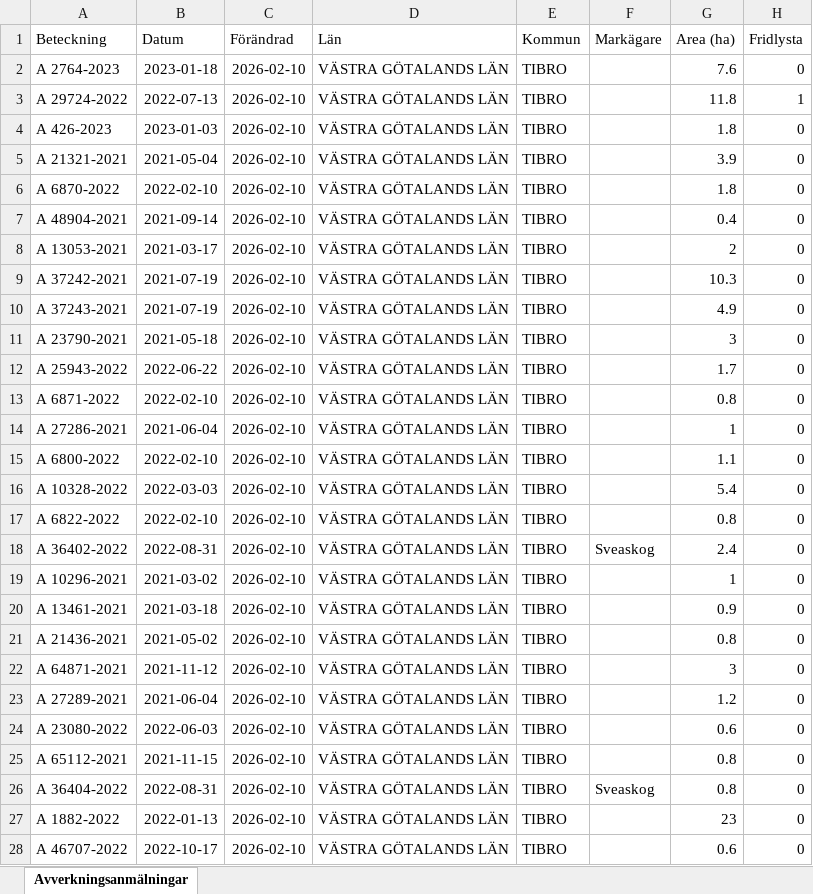
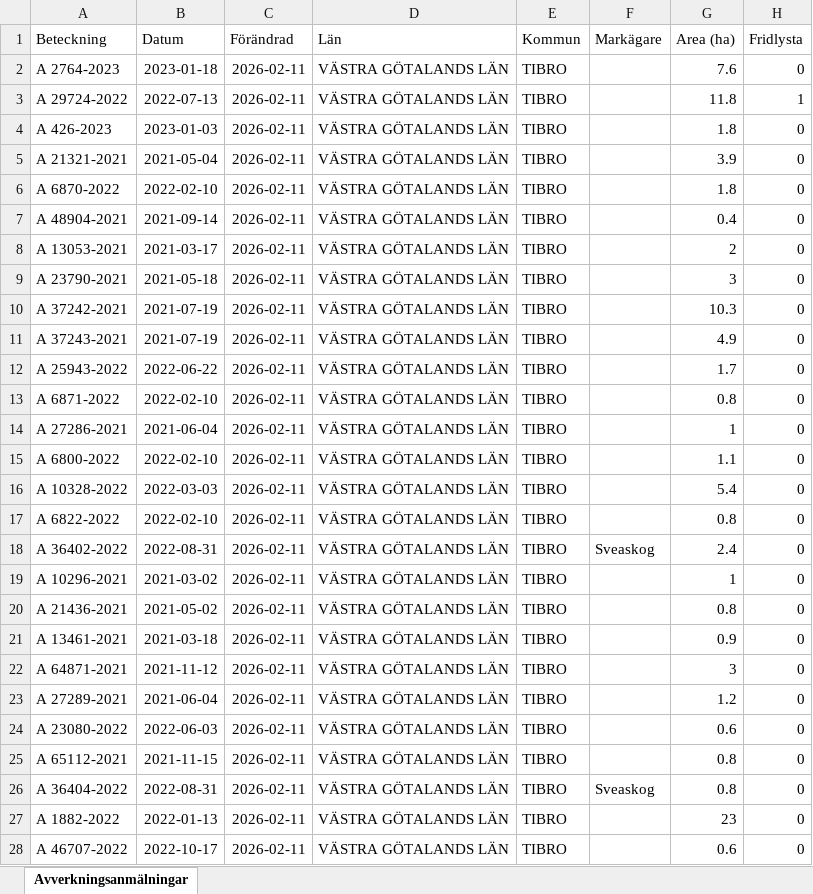
Before and after one commit to klasma/Logging_1472, an Excel workbook: Översikt TIBRO.xlsx, sheet Avverkningsanmälningar, drawn as a sheet; only a part is shown; values as stored, in another font and other column widths than the file's, no borders; the diff covers the shown part only; the diff names each change by its address in the sheet, - before the commit and + after, or states it on an @@ line.

```diff
--- a/Översikt TIBRO.xlsx (sheet Avverkningsanmälningar)
+++ b/Översikt TIBRO.xlsx (sheet Avverkningsanmälningar)
-C2:C28 (Förändrad): 2026-02-10
+C2:C28 (Förändrad): 2026-02-11
-A9 (Beteckning): A 37242-2021
+A9 (Beteckning): A 23790-2021
-B9 (Datum): 2021-07-19
+B9 (Datum): 2021-05-18
-G9 (Area (ha)): 10.3
+G9 (Area (ha)): 3
-A10 (Beteckning): A 37243-2021
+A10 (Beteckning): A 37242-2021
-G10 (Area (ha)): 4.9
+G10 (Area (ha)): 10.3
-A11 (Beteckning): A 23790-2021
+A11 (Beteckning): A 37243-2021
-B11 (Datum): 2021-05-18
+B11 (Datum): 2021-07-19
-G11 (Area (ha)): 3
+G11 (Area (ha)): 4.9
-A20 (Beteckning): A 13461-2021
+A20 (Beteckning): A 21436-2021
-B20 (Datum): 2021-03-18
+B20 (Datum): 2021-05-02
-G20 (Area (ha)): 0.9
+G20 (Area (ha)): 0.8
-A21 (Beteckning): A 21436-2021
+A21 (Beteckning): A 13461-2021
-B21 (Datum): 2021-05-02
+B21 (Datum): 2021-03-18
-G21 (Area (ha)): 0.8
+G21 (Area (ha)): 0.9
```
Also changed, not shown: 526 edited cells elsewhere in this sheet, artfynd/A 2764-2023 artfynd.xlsx, artfynd/A 29724-2022 artfynd.xlsx, 17 other files.
